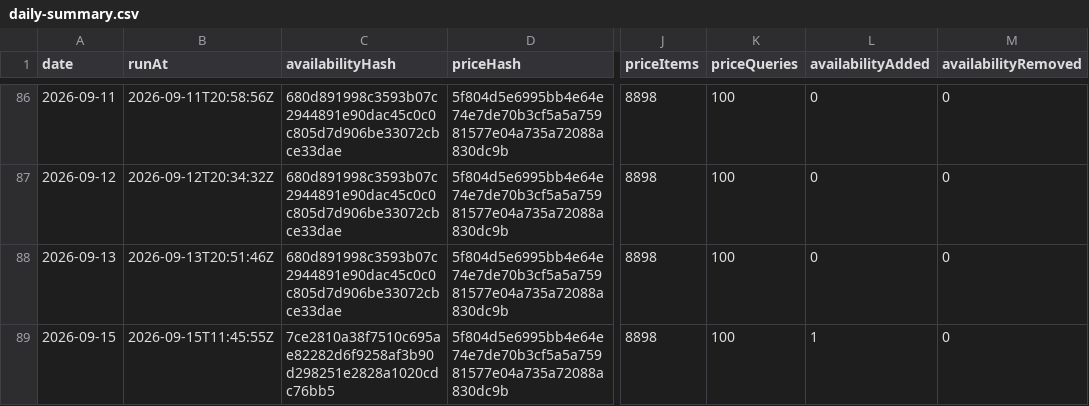
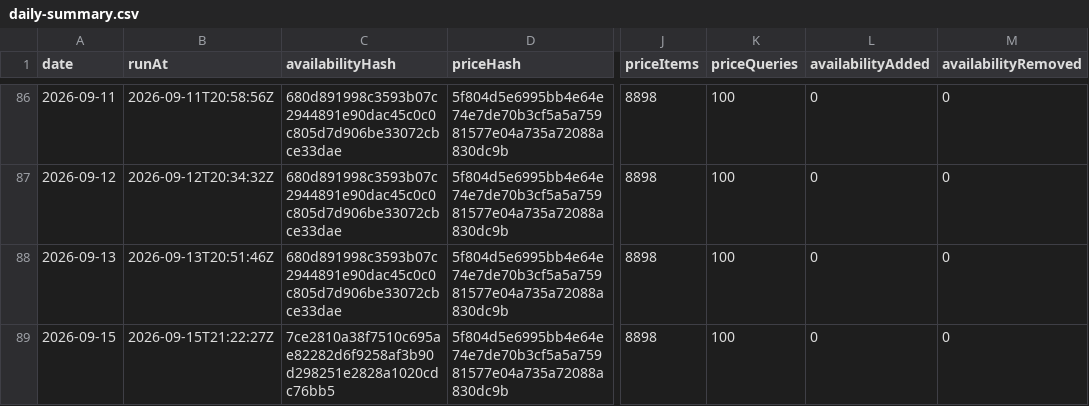
Before and after one commit to s04/azure-regional-services, a CSV file: data/gold/timeseries/daily-summary.csv, drawn as a sheet; only a part is shown, gaps mark what is left out; the diff names each change by its address in the sheet, - before the commit and + after, or states it on an @@ line.

```diff
--- a/data/gold/timeseries/daily-summary.csv
+++ b/data/gold/timeseries/daily-summary.csv
-B89 (runAt): 2026-09-15T11:45:55Z
+B89 (runAt): 2026-09-15T21:22:27Z
-L89 (availabilityAdded): 1
+L89 (availabilityAdded): 0
```
Also changed, not shown: data/gold/timeseries/price-summary.csv, 5 other files.
